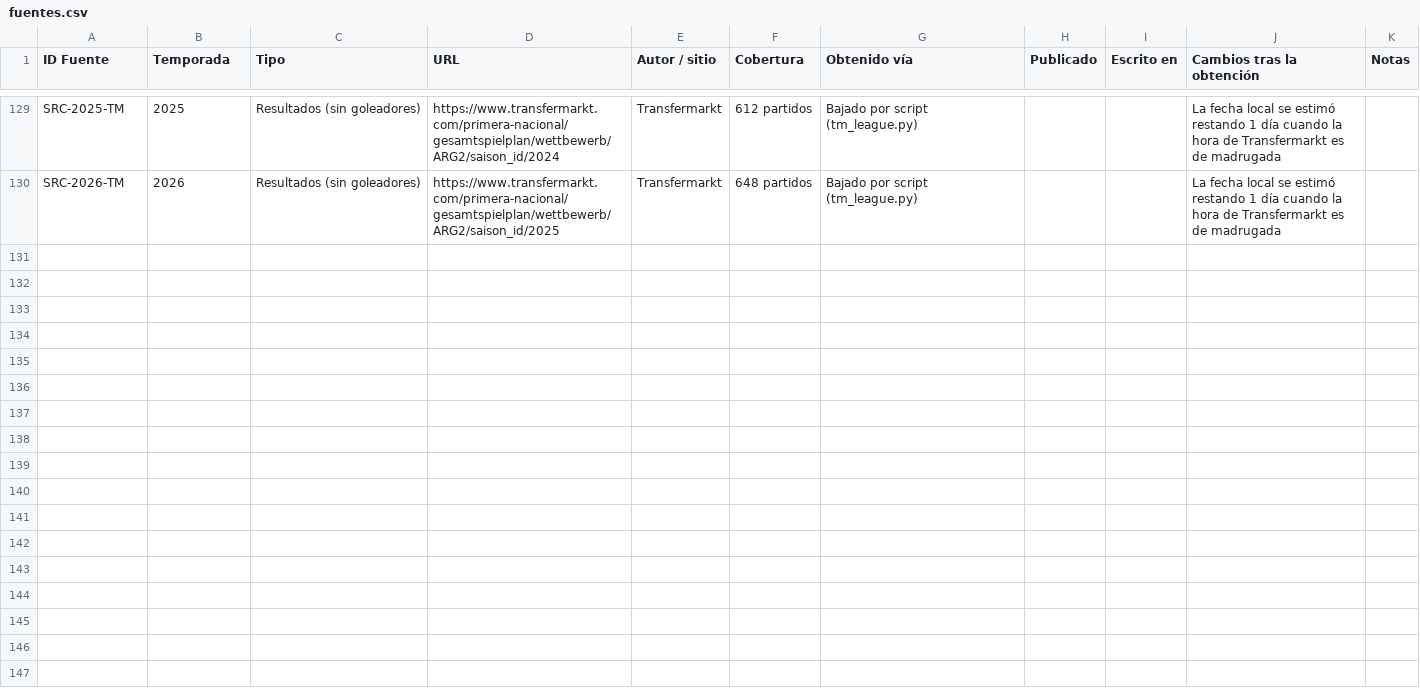
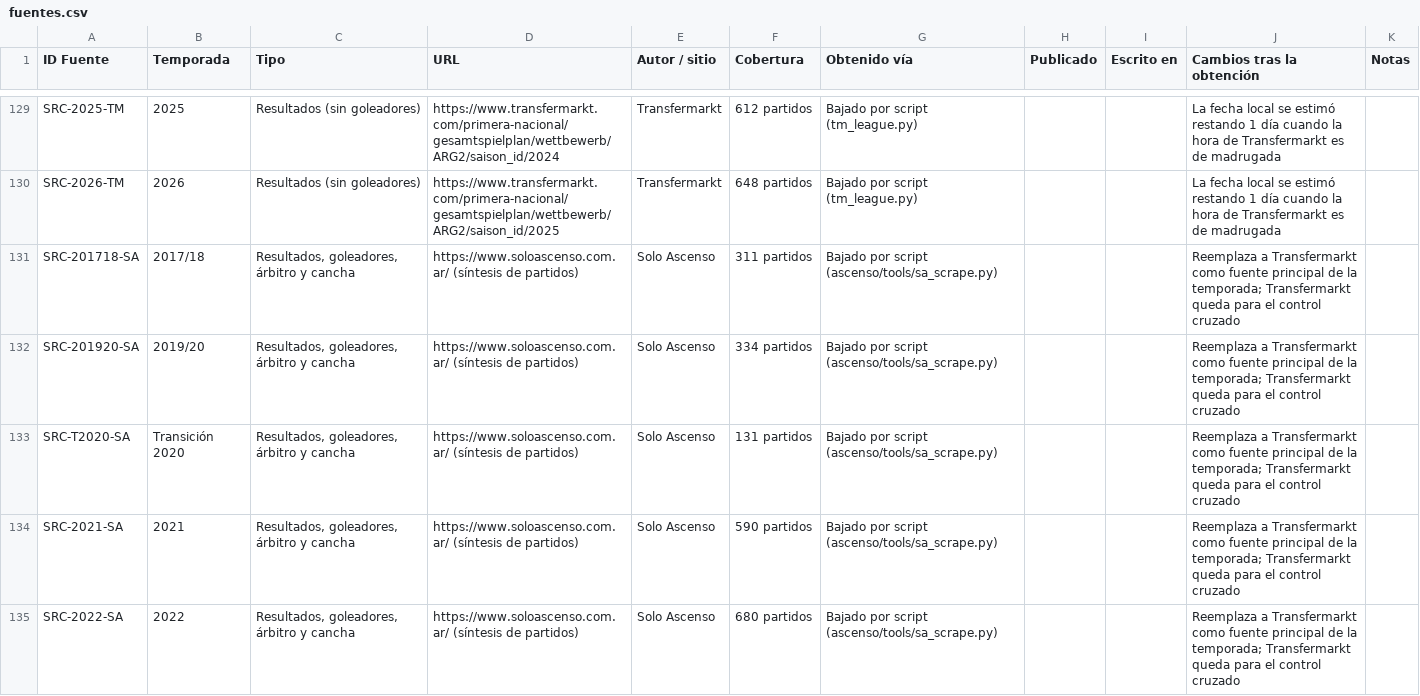
Before and after one commit to marcos-sacca/chaca, a CSV file: bnacional/data/fuentes.csv, drawn as a sheet; only a part is shown, gaps mark what is left out; the diff covers the shown part only.

```diff
--- a/bnacional/data/fuentes.csv
+++ b/bnacional/data/fuentes.csv
@@ -130 +130,6 @@ SRC-2025-TM,2025,Resultados (sin goleadores),https://www.transfermarkt.com/prime
 SRC-2026-TM,2026,Resultados (sin goleadores),https://www.transfermarkt.com/primera-nacional/gesamtspielplan/wettbewerb/ARG2/saison_id/2025,Transfermarkt,648 partidos,Bajado por script (tm_league.py),,,La fecha local se estimó restando 1 día cuando la hora de Transfermarkt es de madrugada,
+SRC-201718-SA,2017/18,"Resultados, goleadores, árbitro y cancha",https://www.soloascenso.com.ar/ (síntesis de partidos),Solo Ascenso,311 partidos,Bajado por script (ascenso/tools/sa_scrape.py),,,Reemplaza a Transfermarkt como fuente principal de la temporada; Transfermarkt queda para el control cruzado,
+SRC-201920-SA,2019/20,"Resultados, goleadores, árbitro y cancha",https://www.soloascenso.com.ar/ (síntesis de partidos),Solo Ascenso,334 partidos,Bajado por script (ascenso/tools/sa_scrape.py),,,Reemplaza a Transfermarkt como fuente principal de la temporada; Transfermarkt queda para el control cruzado,
+SRC-T2020-SA,Transición 2020,"Resultados, goleadores, árbitro y cancha",https://www.soloascenso.com.ar/ (síntesis de partidos),Solo Ascenso,131 partidos,Bajado por script (ascenso/tools/sa_scrape.py),,,Reemplaza a Transfermarkt como fuente principal de la temporada; Transfermarkt queda para el control cruzado,
+SRC-2021-SA,2021,"Resultados, goleadores, árbitro y cancha",https://www.soloascenso.com.ar/ (síntesis de partidos),Solo Ascenso,590 partidos,Bajado por script (ascenso/tools/sa_scrape.py),,,Reemplaza a Transfermarkt como fuente principal de la temporada; Transfermarkt queda para el control cruzado,
+SRC-2022-SA,2022,"Resultados, goleadores, árbitro y cancha",https://www.soloascenso.com.ar/ (síntesis de partidos),Solo Ascenso,680 partidos,Bajado por script (ascenso/tools/sa_scrape.py),,,Reemplaza a Transfermarkt como fuente principal de la temporada; Transfermarkt queda para el control cruzado,
```
Also changed, not shown: 4 added rows elsewhere in this file, bnacional/data/diferencias_entre_fuentes.csv, bnacional/data/estadios.csv, 22 other files.
